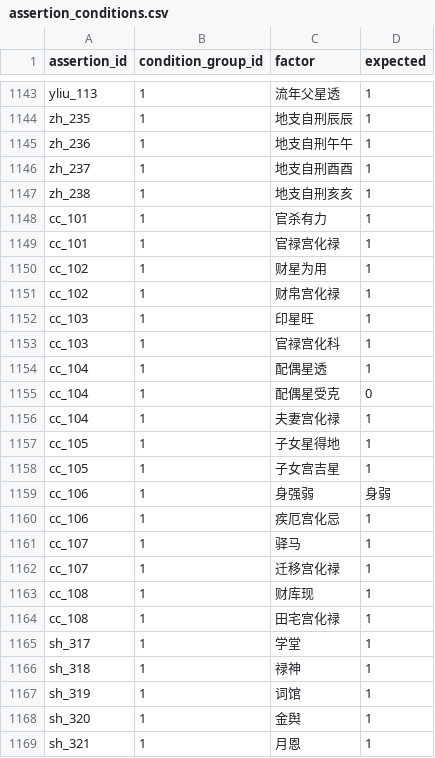
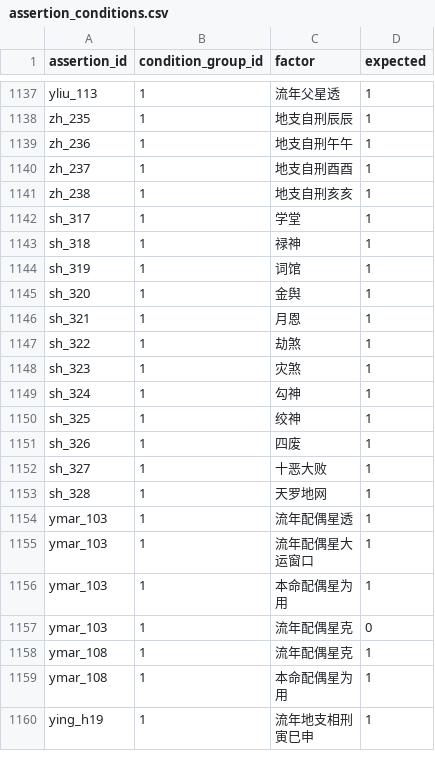
Before and after one commit to ml8s/liki, a CSV file: analysis/app/natal/tools/assertions/assertion_conditions.csv, drawn as a sheet; only a part is shown, gaps mark what is left out; the shorter side is filled out with more unchanged rows; the diff covers the shown part only.

```diff
--- a/analysis/app/natal/tools/assertions/assertion_conditions.csv
+++ b/analysis/app/natal/tools/assertions/assertion_conditions.csv
@@ -1147,19 +1141,2 @@ zh_237,1,地支自刑酉酉,1
 zh_238,1,地支自刑亥亥,1
-cc_101,1,官杀有力,1
-cc_101,1,官禄宫化禄,1
-cc_102,1,财星为用,1
-cc_102,1,财帛宫化禄,1
-cc_103,1,印星旺,1
-cc_103,1,官禄宫化科,1
-cc_104,1,配偶星透,1
-cc_104,1,配偶星受克,0
-cc_104,1,夫妻宫化禄,1
-cc_105,1,子女星得地,1
-cc_105,1,子女宫吉星,1
-cc_106,1,身强弱,身弱
-cc_106,1,疾厄宫化忌,1
-cc_107,1,驿马,1
-cc_107,1,迁移宫化禄,1
-cc_108,1,财库现,1
-cc_108,1,田宅宫化禄,1
 sh_317,1,学堂,1
```
Also changed, not shown: 22 added rows and 6 removed rows elsewhere in this file, analysis/app/natal/tools/assertions/assertions.csv, 2 other files.
